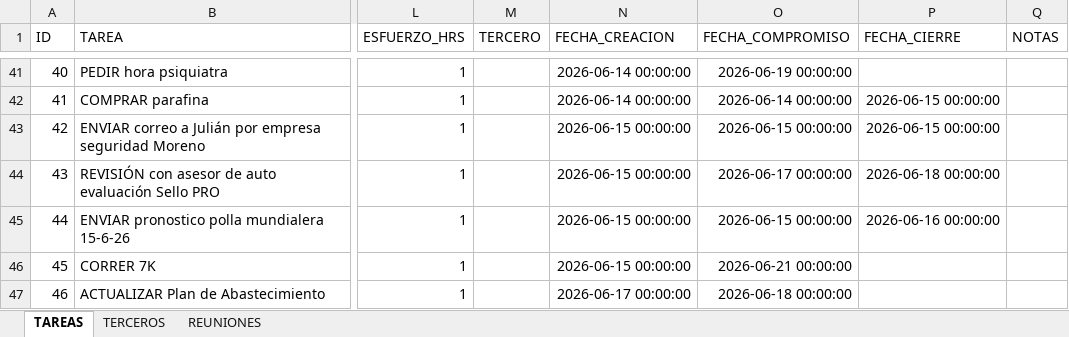
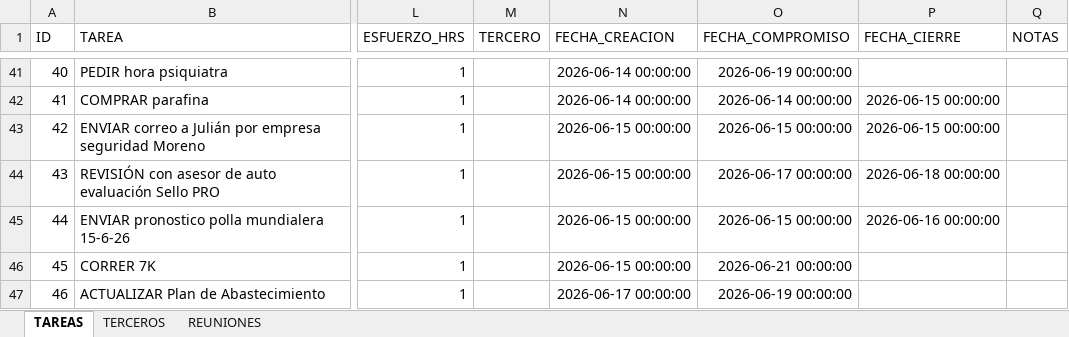
Before and after one commit to Jochoa27/jochoa-tareas, an Excel workbook: TAREAS_JOCHOA.xlsx, sheet TAREAS, drawn as a sheet; only a part is shown, gaps mark what is left out; values as stored, in another font and other column widths than the file's, no borders; the diff names each change by its address in the sheet, - before the commit and + after, or states it on an @@ line.

Commit message:
update: tareas actualizadas desde app (19/06 14:04)

```diff
--- a/TAREAS_JOCHOA.xlsx (sheet TAREAS)
+++ b/TAREAS_JOCHOA.xlsx (sheet TAREAS)
-O47 (FECHA_COMPROMISO): 2026-06-18 00:00:00
+O47 (FECHA_COMPROMISO): 2026-06-19 00:00:00
```
